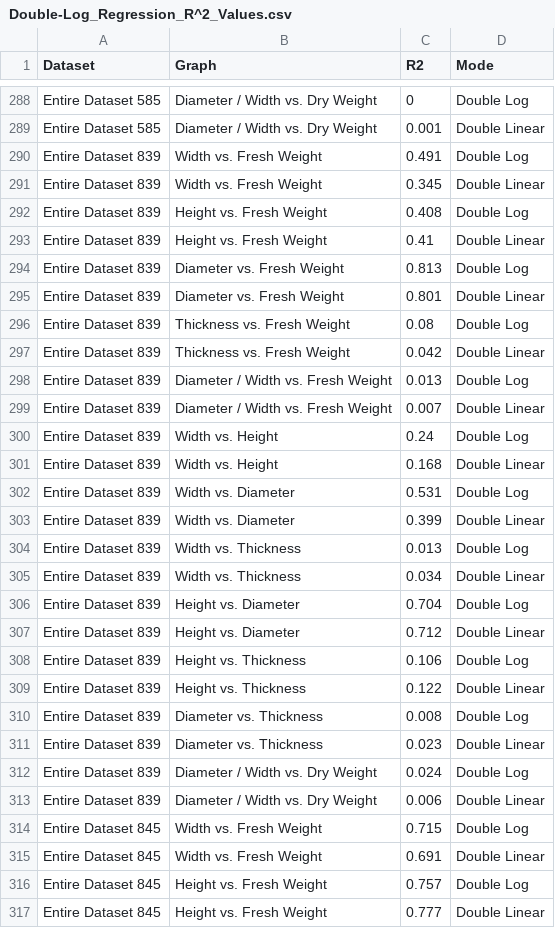
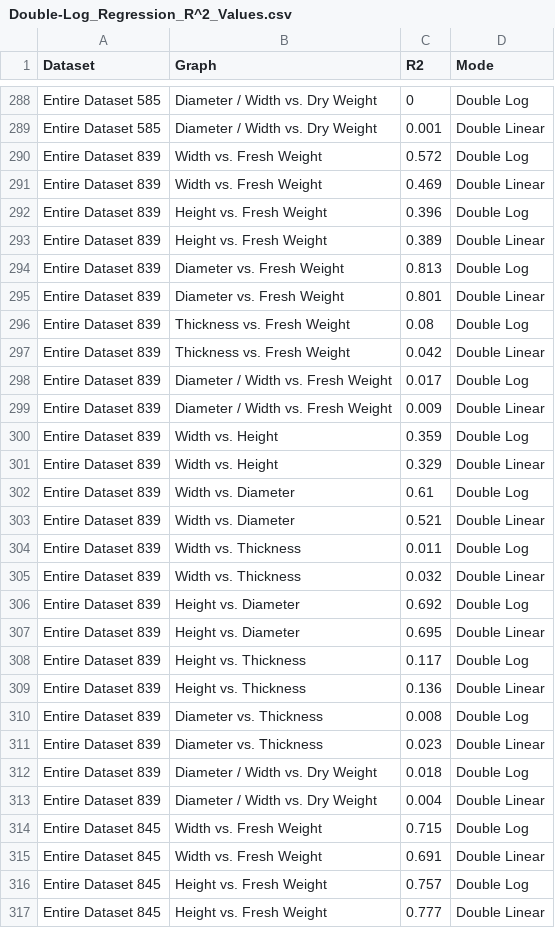
Before and after one commit to GabrielAngres31/CAI-Analysis-Script, a CSV file: R^2_Records/Double-Log_Regression_R^2_Values.csv, drawn as a sheet; only a part is shown, gaps mark what is left out; the diff covers the shown part only.

```diff
--- a/R^2_Records/Double-Log_Regression_R^2_Values.csv
+++ b/R^2_Records/Double-Log_Regression_R^2_Values.csv
@@ -289,6 +289,6 @@
 "Entire Dataset 585","Diameter / Width vs. Dry Weight",0.001,"Double Linear"
-"Entire Dataset 839","Width vs. Fresh Weight",0.491,"Double Log"
-"Entire Dataset 839","Width vs. Fresh Weight",0.345,"Double Linear"
-"Entire Dataset 839","Height vs. Fresh Weight",0.408,"Double Log"
-"Entire Dataset 839","Height vs. Fresh Weight",0.41,"Double Linear"
+"Entire Dataset 839","Width vs. Fresh Weight",0.572,"Double Log"
+"Entire Dataset 839","Width vs. Fresh Weight",0.469,"Double Linear"
+"Entire Dataset 839","Height vs. Fresh Weight",0.396,"Double Log"
+"Entire Dataset 839","Height vs. Fresh Weight",0.389,"Double Linear"
 "Entire Dataset 839","Diameter vs. Fresh Weight",0.813,"Double Log"
@@ -297,18 +297,18 @@
 "Entire Dataset 839","Thickness vs. Fresh Weight",0.042,"Double Linear"
-"Entire Dataset 839","Diameter / Width vs. Fresh Weight",0.013,"Double Log"
-"Entire Dataset 839","Diameter / Width vs. Fresh Weight",0.007,"Double Linear"
-"Entire Dataset 839","Width vs. Height",0.24,"Double Log"
-"Entire Dataset 839","Width vs. Height",0.168,"Double Linear"
-"Entire Dataset 839","Width vs. Diameter",0.531,"Double Log"
-"Entire Dataset 839","Width vs. Diameter",0.399,"Double Linear"
-"Entire Dataset 839","Width vs. Thickness",0.013,"Double Log"
-"Entire Dataset 839","Width vs. Thickness",0.034,"Double Linear"
-"Entire Dataset 839","Height vs. Diameter",0.704,"Double Log"
-"Entire Dataset 839","Height vs. Diameter",0.712,"Double Linear"
-"Entire Dataset 839","Height vs. Thickness",0.106,"Double Log"
-"Entire Dataset 839","Height vs. Thickness",0.122,"Double Linear"
+"Entire Dataset 839","Diameter / Width vs. Fresh Weight",0.017,"Double Log"
+"Entire Dataset 839","Diameter / Width vs. Fresh Weight",0.009,"Double Linear"
+"Entire Dataset 839","Width vs. Height",0.359,"Double Log"
+"Entire Dataset 839","Width vs. Height",0.329,"Double Linear"
+"Entire Dataset 839","Width vs. Diameter",0.61,"Double Log"
+"Entire Dataset 839","Width vs. Diameter",0.521,"Double Linear"
+"Entire Dataset 839","Width vs. Thickness",0.011,"Double Log"
+"Entire Dataset 839","Width vs. Thickness",0.032,"Double Linear"
+"Entire Dataset 839","Height vs. Diameter",0.692,"Double Log"
+"Entire Dataset 839","Height vs. Diameter",0.695,"Double Linear"
+"Entire Dataset 839","Height vs. Thickness",0.117,"Double Log"
+"Entire Dataset 839","Height vs. Thickness",0.136,"Double Linear"
 "Entire Dataset 839","Diameter vs. Thickness",0.008,"Double Log"
 "Entire Dataset 839","Diameter vs. Thickness",0.023,"Double Linear"
-"Entire Dataset 839","Diameter / Width vs. Dry Weight",0.024,"Double Log"
-"Entire Dataset 839","Diameter / Width vs. Dry Weight",0.006,"Double Linear"
+"Entire Dataset 839","Diameter / Width vs. Dry Weight",0.018,"Double Log"
+"Entire Dataset 839","Diameter / Width vs. Dry Weight",0.004,"Double Linear"
 "Entire Dataset 845","Width vs. Fresh Weight",0.715,"Double Log"
```
Also changed, not shown: 30 edited cells elsewhere in this file, R^2_Records/Double-Log_Regression_R^2_Values_Corrected_90th.csv, R^2_Records/Double-Log_Regression_R^2_Values_Corrected_95th.csv, 48 other files.
